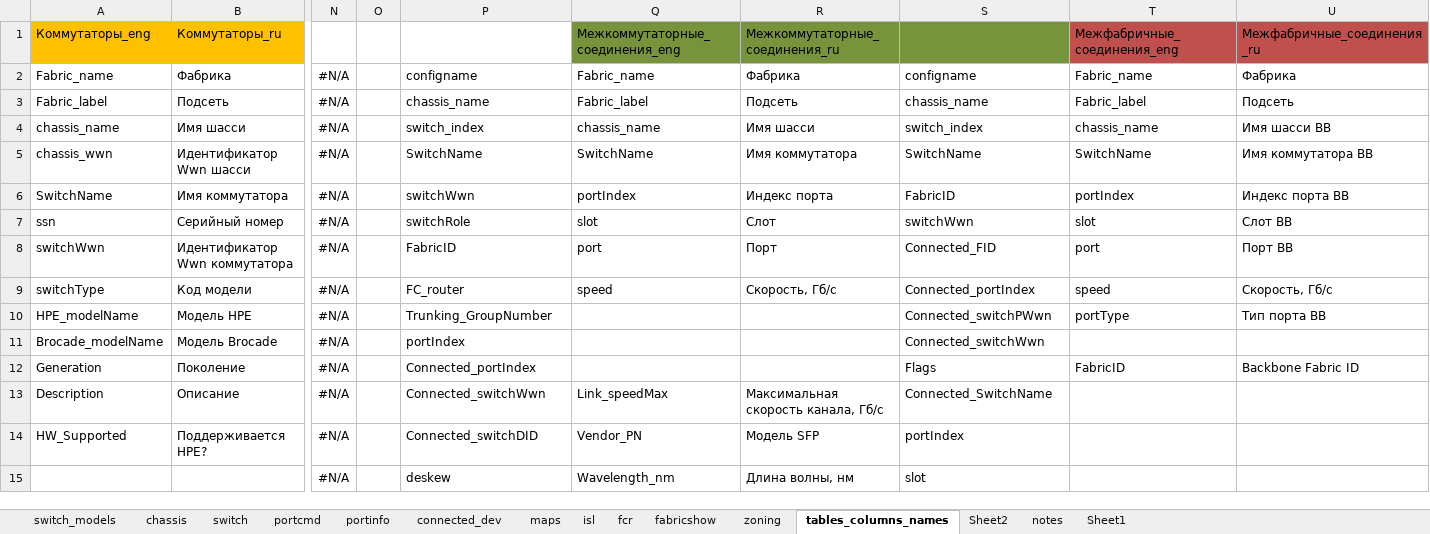
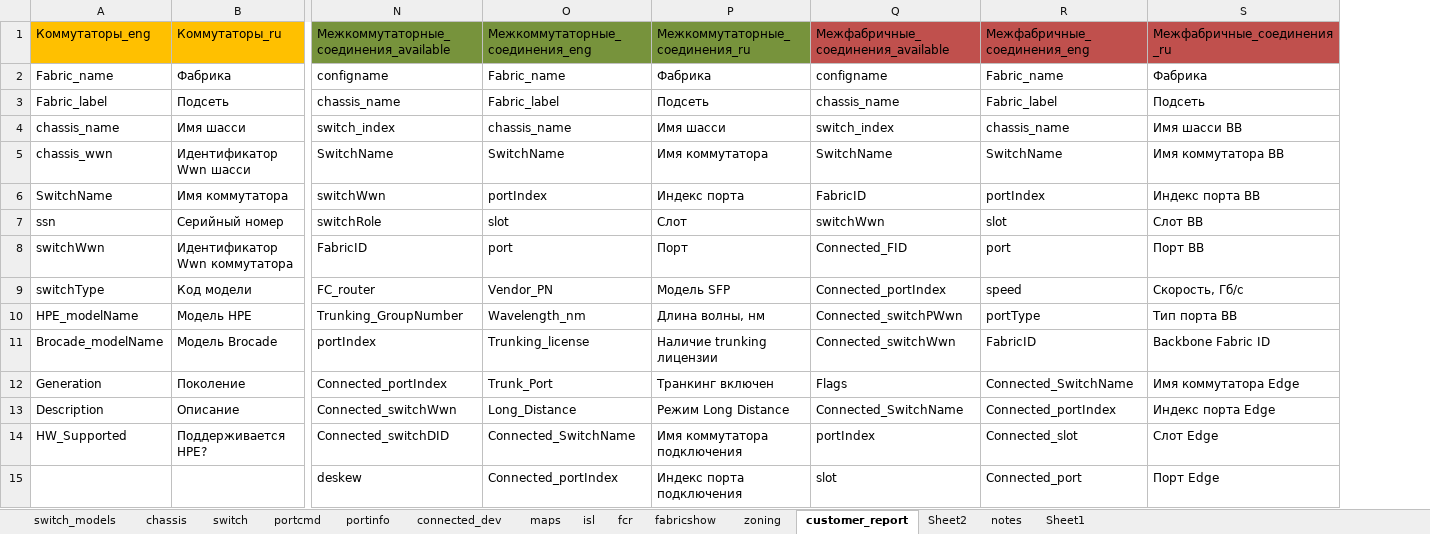
Before and after one commit to KonstantinAlxVlasenko/san_report_automation, an Excel workbook: san_automation_info.xlsx, sheet customer_report, drawn as a sheet; only a part is shown, gaps mark what is left out; values as stored, in another font and other column widths than the file's, no borders; removed rows and columns are numbered as before the commit, all else as after; the diff covers the shown part only; the diff names each change by its address in the sheet, - before the commit and + after, or states it on an @@ line.

```diff
--- a/san_automation_info.xlsx (sheet customer_report)
+++ b/san_automation_info.xlsx (sheet customer_report)
-sheet tab: tables_columns_names
+sheet tab: customer_report
-column N, rows 2-15: all #N/A
-column O, empty
-N1: (empty)
+N1: Межкоммутаторные_соединения_available
-N1 fill: none
+N1 fill: #77933C
-Q1: (empty)
+Q1: Межфабричные_соединения_available
-Q1 fill: #77933C
+Q1 fill: #C0504D
-O9: speed
+O9: Vendor_PN
-P9: Скорость, Гб/c
+P9: Модель SFP
-O10: (empty)
+O10: Wavelength_nm
-P10: (empty)
+P10: Длина волны, нм
-O11: (empty)
+O11: Trunking_license
-P11: (empty)
+P11: Наличие trunking лицензии
-R11: (empty)
+R11: FabricID
-S11: (empty)
+S11: Backbone Fabric ID
-O12: (empty)
+O12: Trunk_Port
-P12: (empty)
+P12: Транкинг включен
-R12: FabricID
+R12: Connected_SwitchName
-S12: Backbone Fabric ID
+S12: Имя коммутатора Edge
-O13: Link_speedMax
+O13: Long_Distance
-P13: Максимальная скорость канала, Гб/c
+P13: Режим Long Distance
-R13: (empty)
+R13: Connected_portIndex
-S13: (empty)
+S13: Индекс порта Edge
-O14: Vendor_PN
+O14: Connected_SwitchName
-P14: Модель SFP
+P14: Имя коммутатора подключения
-R14: (empty)
+R14: Connected_slot
-S14: (empty)
+S14: Слот Edge
-O15: Wavelength_nm
+O15: Connected_portIndex
-P15: Длина волны, нм
+P15: Индекс порта подключения
-R15: (empty)
+R15: Connected_port
-S15: (empty)
+S15: Порт Edge
```
Also changed, not shown: 70 edited cells and cell formats elsewhere in this sheet, sheet portinfo, sheet connected_dev, sheet switch_models, sheet portcmd, sheet isl, report_info.xlsx, 8 other files.
